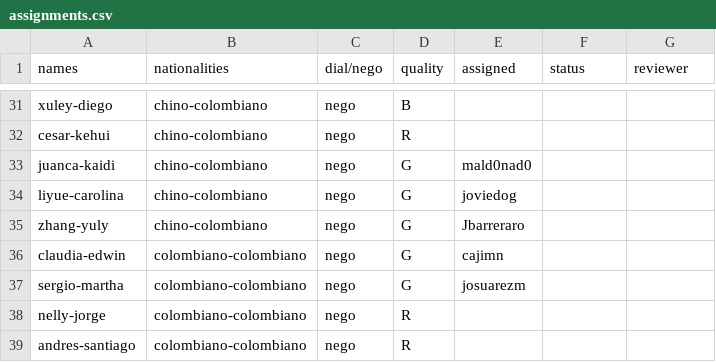
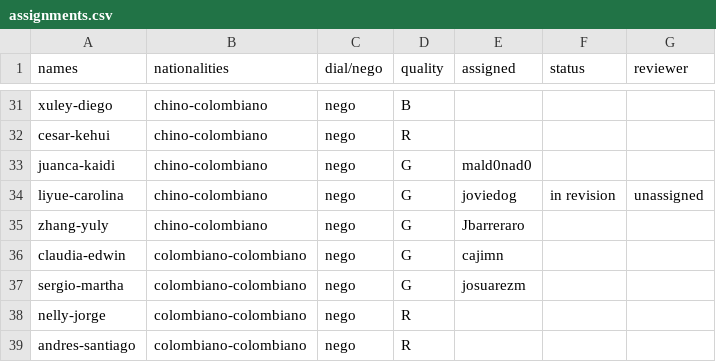
Before and after one commit to oolivos27/Allignment, a CSV file: assignments.csv, drawn as a sheet; only a part is shown, gaps mark what is left out.

Commit message:
joviedo awaiting triage

```diff
--- a/assignments.csv
+++ b/assignments.csv
@@ -33,3 +33,3 @@ cesar-kehui,chino-colombiano,nego,R,,,
 juanca-kaidi,chino-colombiano,nego,G,mald0nad0 ,,
-liyue-carolina,chino-colombiano,nego,G,joviedog,,
+liyue-carolina,chino-colombiano,nego,G,joviedog,in revision,unassigned
 zhang-yuly,chino-colombiano,nego,G,Jbarreraro,,
```
